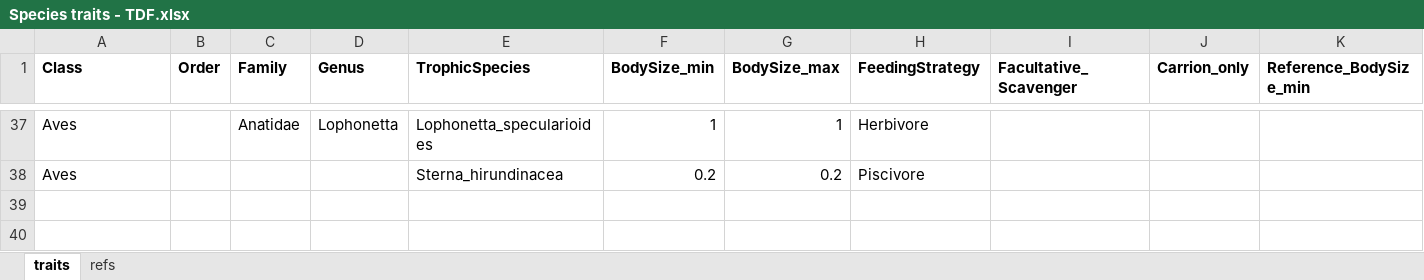
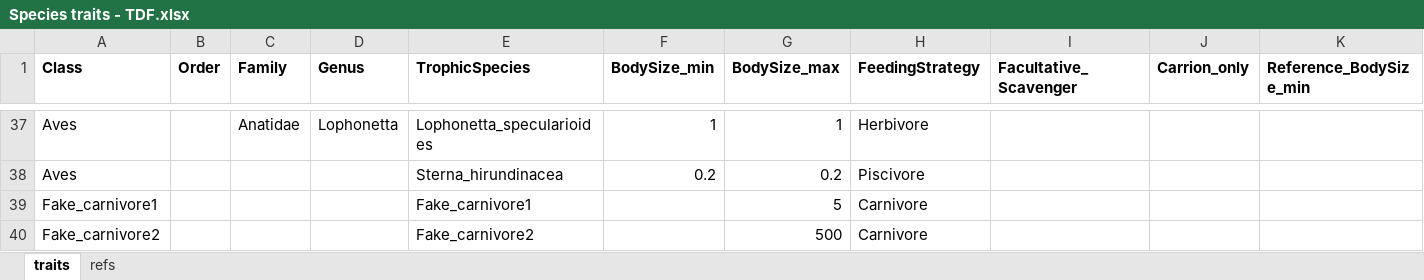
Before and after one commit to TomasMarina/ArqueoRedesTDF, an Excel workbook: Datos/Species traits - TDF.xlsx, sheet traits, drawn as a sheet; only a part is shown, gaps mark what is left out; values as stored, in another font and other column widths than the file's, no borders; charts and pictures not drawn; rows hold the shown columns only; the diff names each change by its address in the sheet, - before the commit and + after, or states it on an @@ line.

Commit message:
Add fake carnivores to test model

```diff
--- a/Datos/Species traits - TDF.xlsx (sheet traits)
+++ b/Datos/Species traits - TDF.xlsx (sheet traits)
+row 39: Fake_carnivore1 |  |  |  | Fake_carnivore1 |  | 5 | Carnivore
+row 40: Fake_carnivore2 |  |  |  | Fake_carnivore2 |  | 500 | Carnivore
```
Also changed, not shown: Datos/Species localities - TDF.xlsx, 1 other file.
